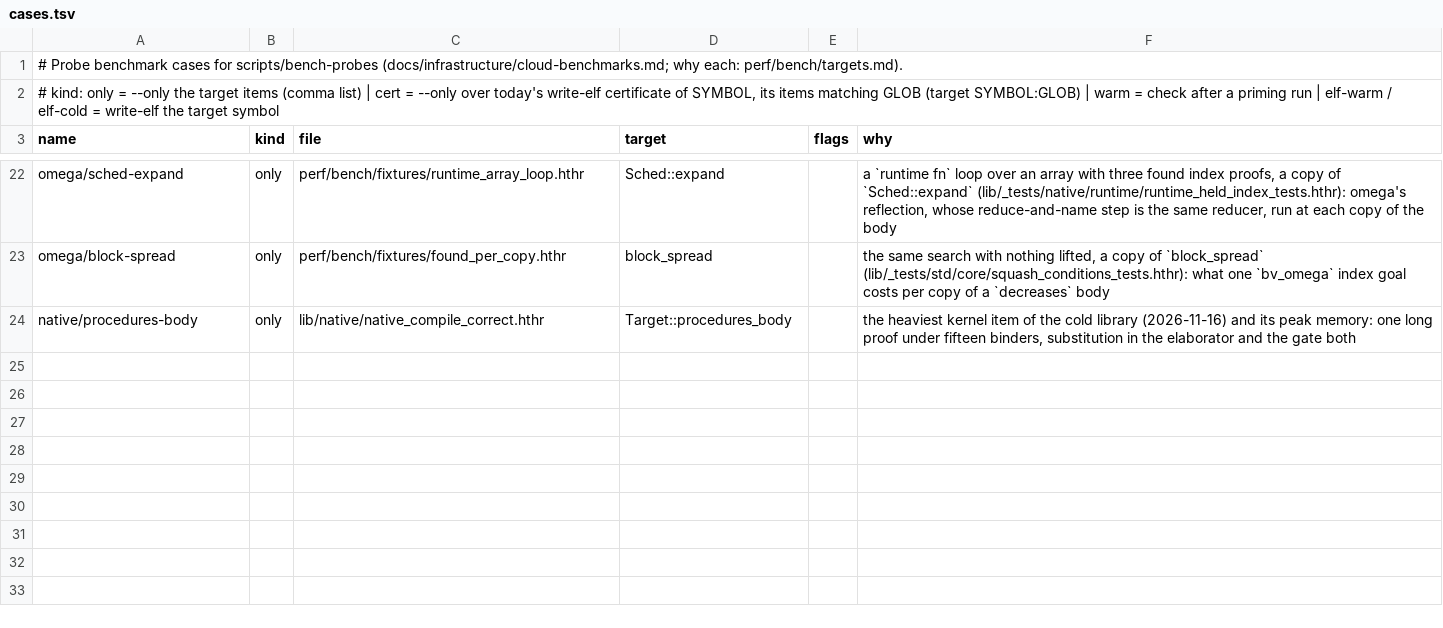
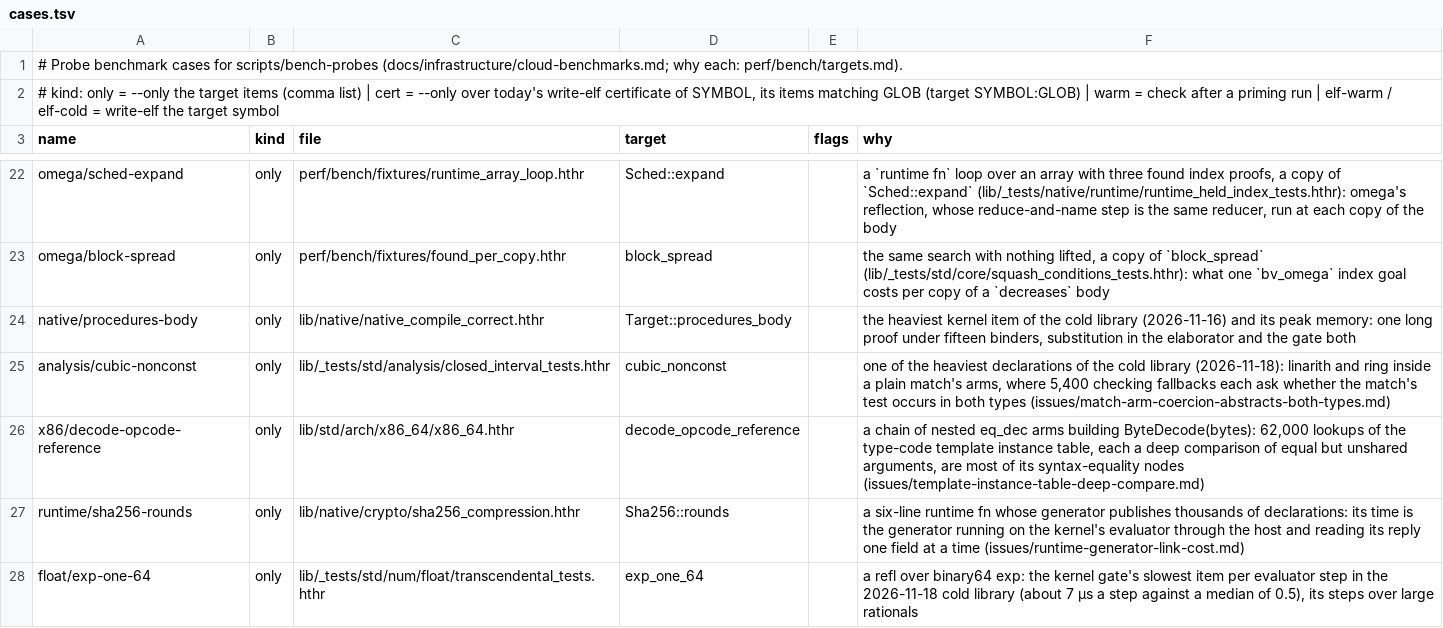
Before and after one commit to MinusGix/heather, a TSV file: perf/bench/cases.tsv, drawn as a sheet; only a part is shown, gaps mark what is left out.

```diff
--- a/perf/bench/cases.tsv
+++ b/perf/bench/cases.tsv
@@ -24 +24,5 @@ omega/block-spread	only	perf/bench/fixtures/found_per_copy.hthr	block_spread		th
 native/procedures-body	only	lib/native/native_compile_correct.hthr	Target::procedures_body		the heaviest kernel item of the cold library (2026-11-16) and its peak memory: one long proof under fifteen binders, substitution in the elaborator and the gate both
+analysis/cubic-nonconst	only	lib/_tests/std/analysis/closed_interval_tests.hthr	cubic_nonconst		one of the heaviest declarations of the cold library (2026-11-18): linarith and ring inside a plain match's arms, where 5,400 checking fallbacks each ask whether the match's test occurs in both types (issues/match-arm-coercion-abstracts-both-types.md)
+x86/decode-opcode-reference	only	lib/std/arch/x86_64/x86_64.hthr	decode_opcode_reference		a chain of nested eq_dec arms building ByteDecode(bytes): 62,000 lookups of the type-code template instance table, each a deep comparison of equal but unshared arguments, are most of its syntax-equality nodes (issues/template-instance-table-deep-compare.md)
+runtime/sha256-rounds	only	lib/native/crypto/sha256_compression.hthr	Sha256::rounds		a six-line runtime fn whose generator publishes thousands of declarations: its time is the generator running on the kernel's evaluator through the host and reading its reply one field at a time (issues/runtime-generator-link-cost.md)
+float/exp-one-64	only	lib/_tests/std/num/float/transcendental_tests.hthr	exp_one_64		a refl over binary64 exp: the kernel gate's slowest item per evaluator step in the 2026-11-18 cold library (about 7 µs a step against a median of 0.5), its steps over large rationals
```
Also changed, not shown: 11 other files.
